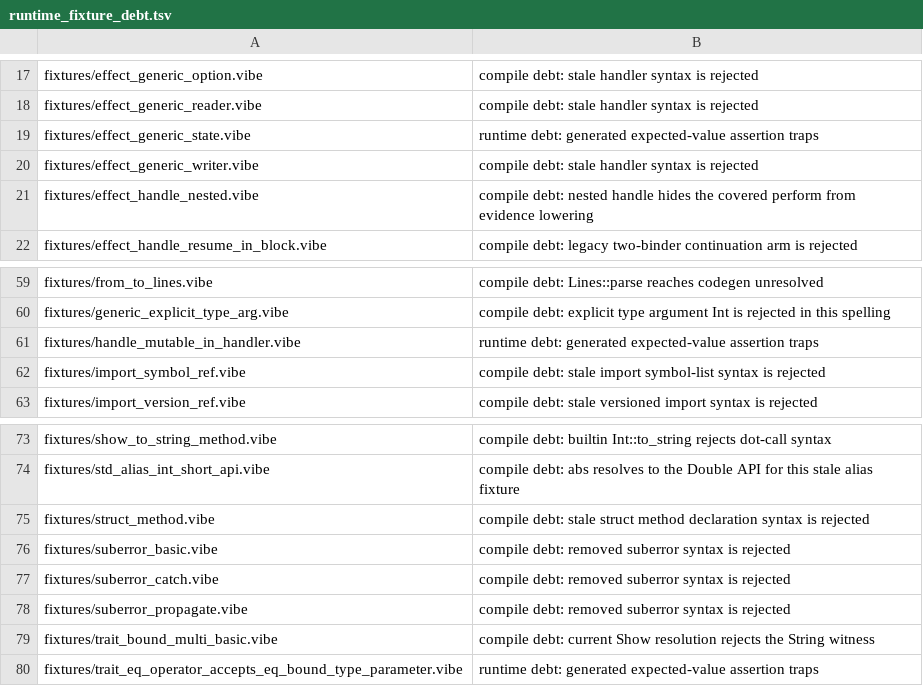
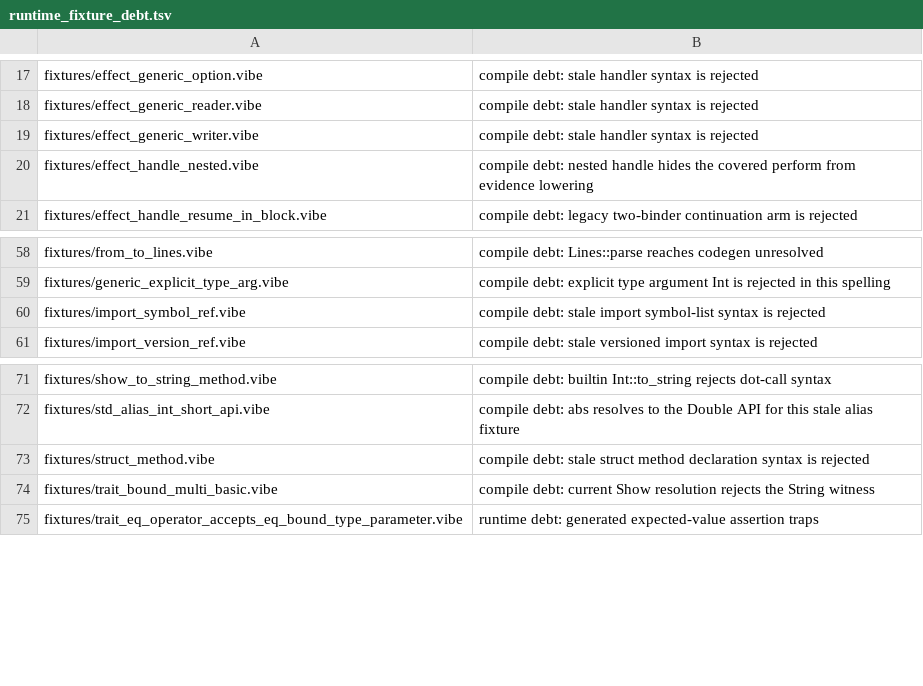
Before and after one commit to mizchi/vibe-lang, a TSV file: scripts/runtime_fixture_debt.tsv, drawn as a sheet; only a part is shown, gaps mark what is left out; the diff names each change by its address in the sheet, - before the commit and + after, or states it on an @@ line.

Commit message:
test: migrate a first slice of effect fixture debt (#1973)
Replace five effect/handler __DATA__.last fixtures with inspect snapshots
and drop their runtime-debt rows. suberror still works at the top level;
the generated lane failed because it wrapped the declaration as an
expression. The two runtime-debt last values were stale.

Refs #1973.

```diff
--- a/scripts/runtime_fixture_debt.tsv
+++ b/scripts/runtime_fixture_debt.tsv
-row 19: fixtures/effect_generic_state.vibe | runtime debt: generated expected-value assertion traps
-row 61: fixtures/handle_mutable_in_handler.vibe | runtime debt: generated expected-value assertion traps
-row 76: fixtures/suberror_basic.vibe | compile debt: removed suberror syntax is rejected
-row 77: fixtures/suberror_catch.vibe | compile debt: removed suberror syntax is rejected
-row 78: fixtures/suberror_propagate.vibe | compile debt: removed suberror syntax is rejected
```
Also changed, not shown: 10 other files.
